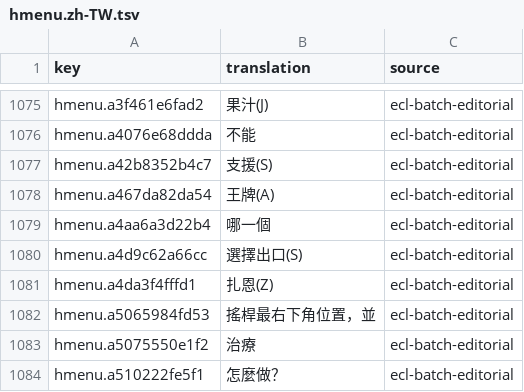
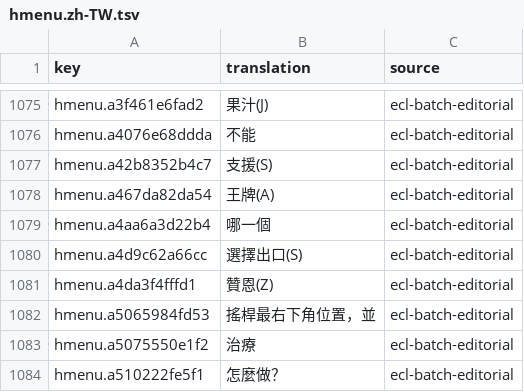
Before and after one commit to wicanr2/buck-rogers-countdown-to-doomsday-cht, a TSV file: text/hmenu.zh-TW.tsv, drawn as a sheet; only a part is shown, gaps mark what is left out.

```diff
--- a/text/hmenu.zh-TW.tsv
+++ b/text/hmenu.zh-TW.tsv
@@ -1080,3 +1080,3 @@ hmenu.a4aa6a3d22b4	哪一個	ecl-batch-editorial
 hmenu.a4d9c62a66cc	選擇出口(S)	ecl-batch-editorial
-hmenu.a4da3f4fffd1	扎恩(Z)	ecl-batch-editorial
+hmenu.a4da3f4fffd1	贊恩(Z)	ecl-batch-editorial
 hmenu.a5065984fd53	搖桿最右下角位置，並	ecl-batch-editorial
```
Also changed, not shown: text/ecl-text.zh-TW.tsv, text/logbook.zh-TW.tsv, 12 other files.
